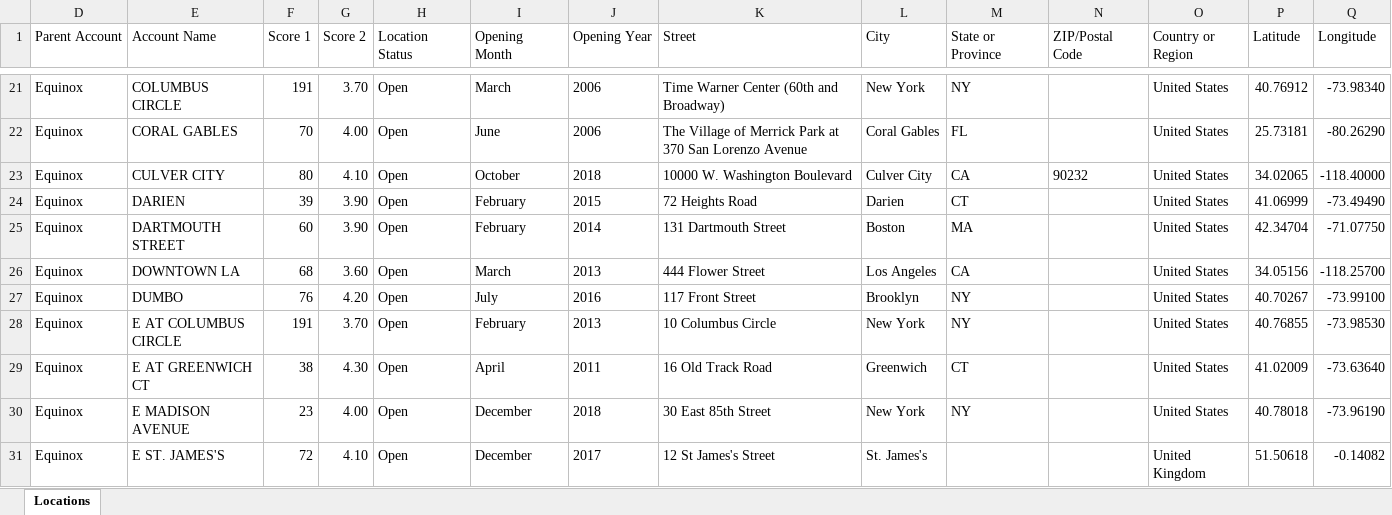
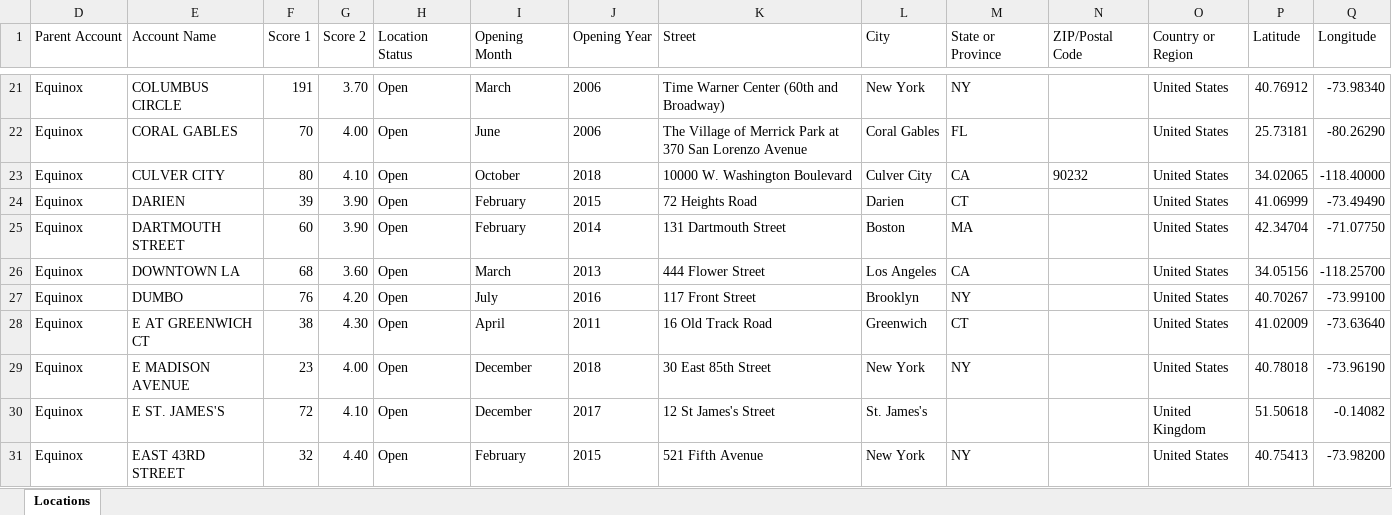
Before and after one commit to benderlidze/mapbox-ny-csv-spreadsheet-logos, an Excel workbook: data/locations/Equinox.xlsx, sheet Locations, drawn as a sheet; only a part is shown, gaps mark what is left out; the shorter side is filled out with more unchanged rows; values as stored, in another font and other column widths than the file's, no borders; charts and pictures and table styles not drawn; the diff names each change by its address in the sheet, - before the commit and + after, or states it on an @@ line.

```diff
--- a/data/locations/Equinox.xlsx (sheet Locations)
+++ b/data/locations/Equinox.xlsx (sheet Locations)
-row 28: Equinox | E AT COLUMBUS CIRCLE | 191 | 3.70 | Open | February | 2013 | 10 Columbus Circle | New York | NY |  | United States | 40.76855 | -73.98530
```
Also changed, not shown: hidden cells, charts or pictures, 2 other files.
